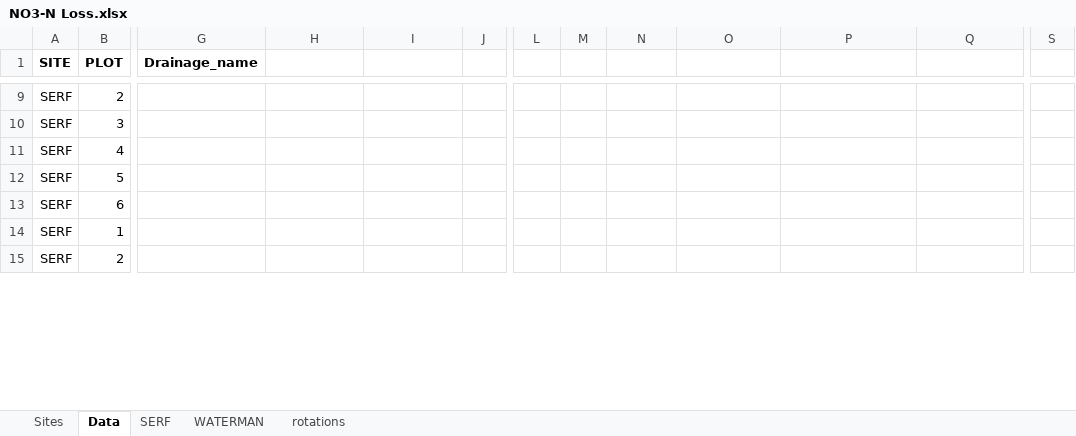
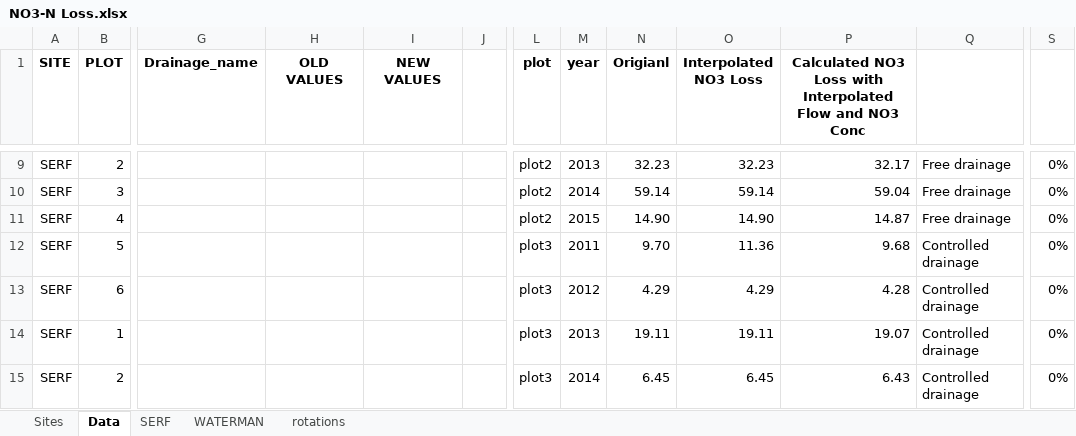
Before and after one commit to CSCAP/Sustainable_Corn_Paper, an Excel workbook: Data/flow/NO3-N Loss.xlsx, sheet Data, drawn as a sheet; only a part is shown, gaps mark what is left out; values as stored, in another font and other column widths than the file's, no borders; the diff covers the shown part only; the diff names each change by its address in the sheet, - before the commit and + after, or states it on an @@ line.

Commit message:
new data

```diff
--- a/Data/flow/NO3-N Loss.xlsx (sheet Data)
+++ b/Data/flow/NO3-N Loss.xlsx (sheet Data)
-H1: (empty)
+H1: OLD VALUES
-I1: (empty)
+I1: NEW VALUES
-L1: (empty)
+L1: plot
-M1: (empty)
+M1: year
-N1: (empty)
+N1: Origianl
-O1: (empty)
+O1: Interpolated NO3 Loss
-P1: (empty)
+P1: Calculated NO3 Loss with Interpolated Flow and NO3 Conc
-L9:L11 (plot): (empty)
+L9:L11 (plot): plot2
-M9 (year): (empty)
+M9 (year): 2013
-N9 (Origianl): (empty)
+N9 (Origianl): 32.23
-O9 (Interpolated NO3 Loss): (empty)
+O9 (Interpolated NO3 Loss): 32.23
-P9: (empty)
+P9: 32.17
-Q9:Q11: (empty)
+Q9:Q11: Free drainage
-S9:S15: (empty)
+S9:S15: 0%
-M10 (year): (empty)
+M10 (year): 2014
-N10 (Origianl): (empty)
+N10 (Origianl): 59.14
-O10 (Interpolated NO3 Loss): (empty)
+O10 (Interpolated NO3 Loss): 59.14
-P10: (empty)
+P10: 59.04
-M11 (year): (empty)
+M11 (year): 2015
-N11 (Origianl): (empty)
+N11 (Origianl): 14.90
-O11 (Interpolated NO3 Loss): (empty)
+O11 (Interpolated NO3 Loss): 14.90
-P11: (empty)
+P11: 14.87
-L12:L15 (plot): (empty)
+L12:L15 (plot): plot3
-M12 (year): (empty)
+M12 (year): 2011
-N12 (Origianl): (empty)
+N12 (Origianl): 9.70
-O12 (Interpolated NO3 Loss): (empty)
+O12 (Interpolated NO3 Loss): 11.36
-P12: (empty)
+P12: 9.68
-Q12:Q15: (empty)
+Q12:Q15: Controlled drainage
-M13 (year): (empty)
+M13 (year): 2012
-N13 (Origianl): (empty)
+N13 (Origianl): 4.29
-O13 (Interpolated NO3 Loss): (empty)
+O13 (Interpolated NO3 Loss): 4.29
-P13: (empty)
+P13: 4.28
-M14 (year): (empty)
+M14 (year): 2013
-N14 (Origianl): (empty)
+N14 (Origianl): 19.11
-O14 (Interpolated NO3 Loss): (empty)
+O14 (Interpolated NO3 Loss): 19.11
-P14: (empty)
+P14: 19.07
-M15 (year): (empty)
+M15 (year): 2014
-N15 (Origianl): (empty)
+N15 (Origianl): 6.45
-O15 (Interpolated NO3 Loss): (empty)
+O15 (Interpolated NO3 Loss): 6.45
-P15: (empty)
+P15: 6.43
```
Also changed, not shown: 180 edited cells elsewhere in this sheet, 4 other files.
